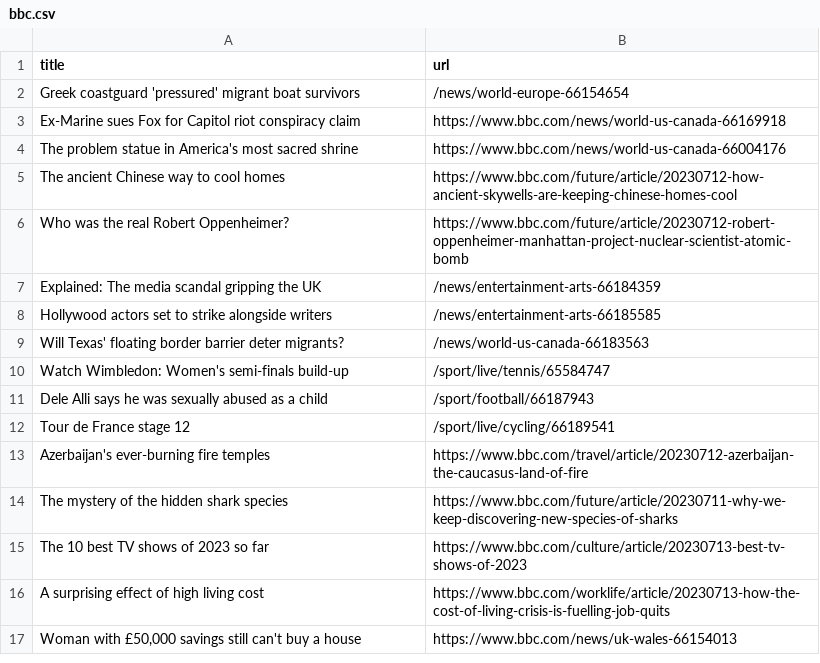
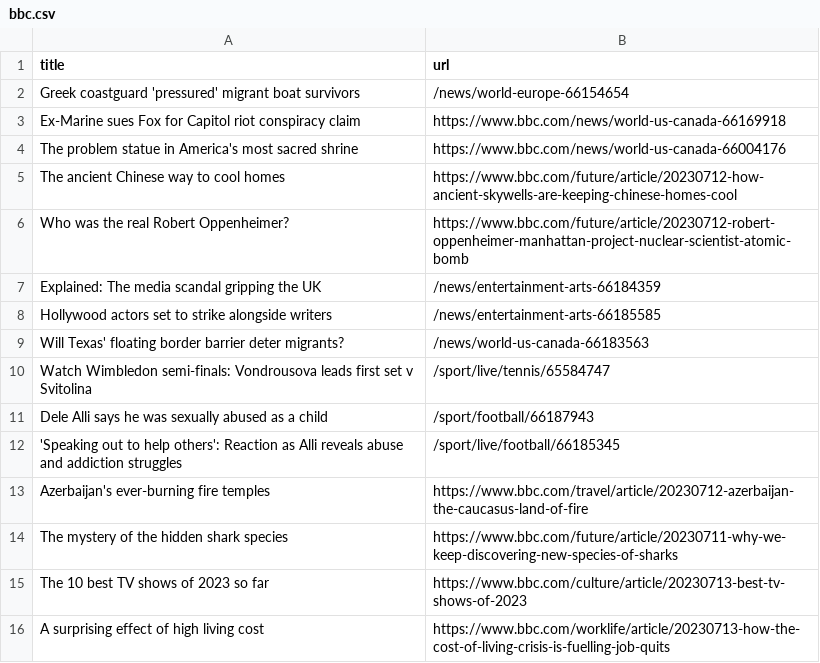
Before and after one commit to vlsachdev/automatic-scraper-bbc, a CSV file: bbc.csv, drawn as a sheet; only a part is shown; the shorter side is filled out with more unchanged rows.

```diff
--- a/bbc.csv
+++ b/bbc.csv
@@ -9,5 +9,5 @@ Hollywood actors set to strike alongside writers,/news/entertainment-arts-661855
 Will Texas' floating border barrier deter migrants?,/news/world-us-canada-66183563
-Watch Wimbledon: Women's semi-finals build-up,/sport/live/tennis/65584747
+Watch Wimbledon semi-finals: Vondrousova leads first set v Svitolina,/sport/live/tennis/65584747
 Dele Alli says he was sexually abused as a child,/sport/football/66187943
-Tour de France stage 12,/sport/live/cycling/66189541
+'Speaking out to help others': Reaction as Alli reveals abuse and addiction struggles,/sport/live/football/66185345
 Azerbaijan's ever-burning fire temples,https://www.bbc.com/travel/article/20230712-azerbaijan-the-caucasus-land-of-fire
```
